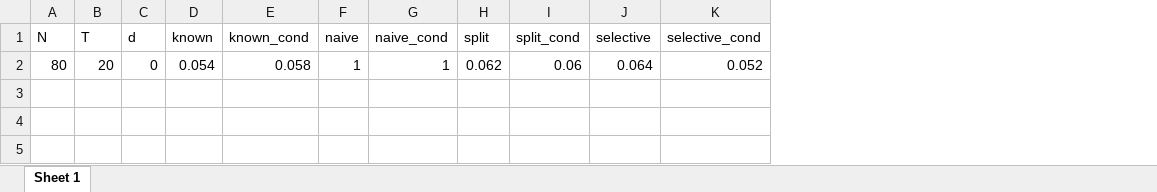
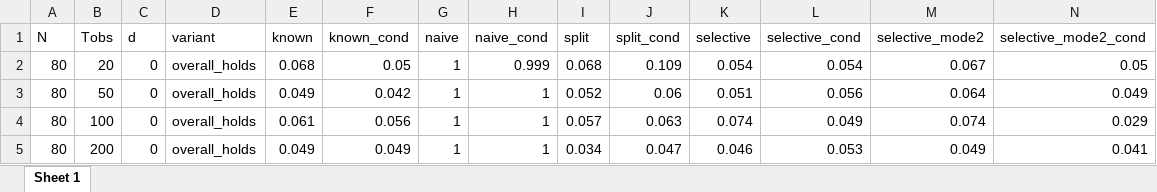
Before and after one commit to akoguzhan/clusteredEPA, an Excel workbook: Results/results_clustered.xlsx, sheet Sheet 1, drawn as a sheet; values as stored, in another font and other column widths than the file's, no borders; addresses are those after the commit; the diff names each change by its address in the sheet, - before the commit and + after, or states it on an @@ line.

Commit message:
Degree of freedom correction for clustered EPA

```diff
--- a/Results/results_clustered.xlsx (sheet Sheet 1)
+++ b/Results/results_clustered.xlsx (sheet Sheet 1)
+column D (variant), row 3: overall_holds
+column M (selective_mode2), row 3: 0.064
+column N (selective_mode2_cond), row 3: 0.049
-B1: T
+B1: Tobs
+row 2: 80 | 20 | 0 | overall_holds | 0.068 | 0.05 | 1 | 0.999 | 0.068 | 0.109 | 0.054 | 0.054 | 0.067 | 0.05
-B3 (Tobs): 20
+B3 (Tobs): 50
-E3 (known): 0.054
+E3 (known): 0.049
-F3 (known_cond): 0.058
+F3 (known_cond): 0.042
-I3 (split): 0.062
+I3 (split): 0.052
-K3 (selective): 0.064
+K3 (selective): 0.051
-L3 (selective_cond): 0.052
+L3 (selective_cond): 0.056
+row 4: 80 | 100 | 0 | overall_holds | 0.061 | 0.056 | 1 | 1 | 0.057 | 0.063 | 0.074 | 0.049 | 0.074 | 0.029
+row 5: 80 | 200 | 0 | overall_holds | 0.049 | 0.049 | 1 | 1 | 0.034 | 0.047 | 0.046 | 0.053 | 0.049 | 0.041
```
Also changed, not shown: Results/results_misc.xlsx, Results/results_pcomb.xlsx, 16 other files.
